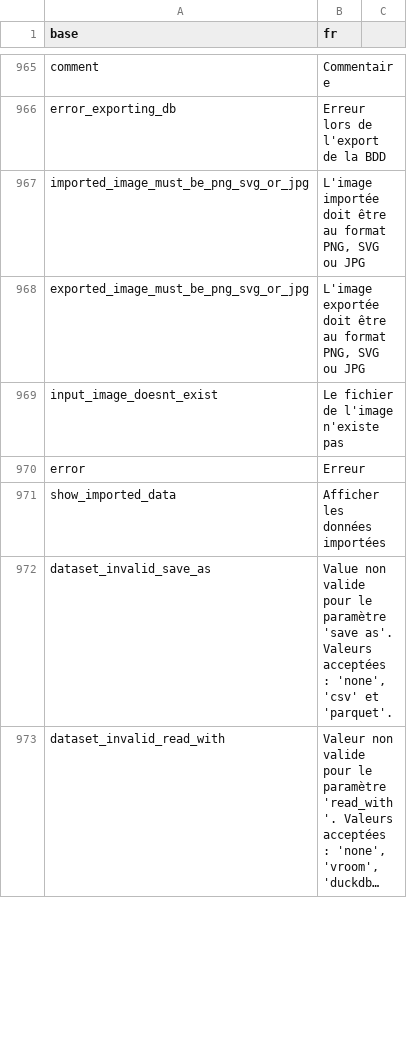
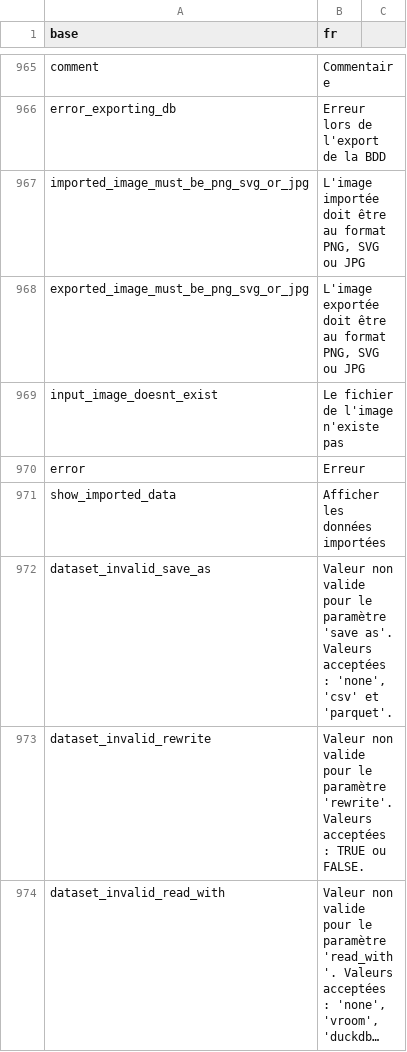
Before and after one commit to BorisDelange/LinkR, a CSV file: inst/translations/translation_fr.csv, drawn as a sheet; only a part is shown, gaps mark what is left out; long unchanged cells end in …; the diff covers the shown part only; the diff names each change by its address in the sheet, - before the commit and + after, or states it on an @@ line.

Commit message:
Improve import_dataset fct

```diff
--- a/inst/translations/translation_fr.csv
+++ b/inst/translations/translation_fr.csv
-B972 (fr): Value non valide…
+B972 (fr): Valeur non valide…
+row 973: dataset_invalid_rewrite | Valeur non valide pour le paramètre 'rewrite'. Valeurs acceptées : TRUE ou FALSE.
```
Also changed, not shown: 6 added rows and 1 edited cell elsewhere in this file, inst/translations/translation_en.csv, 8 other files.
